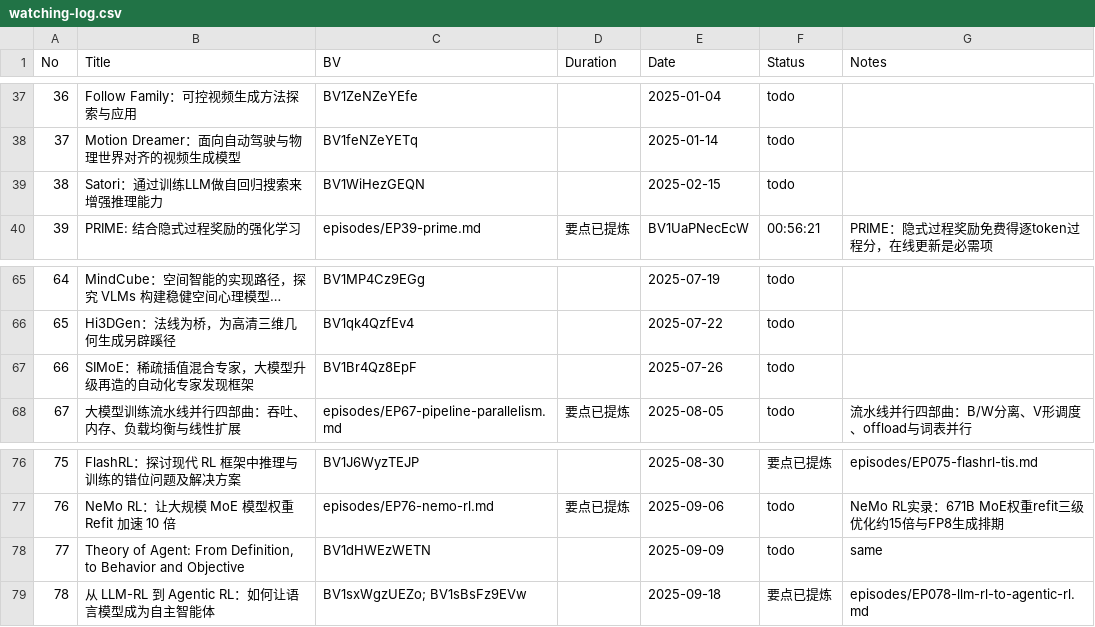
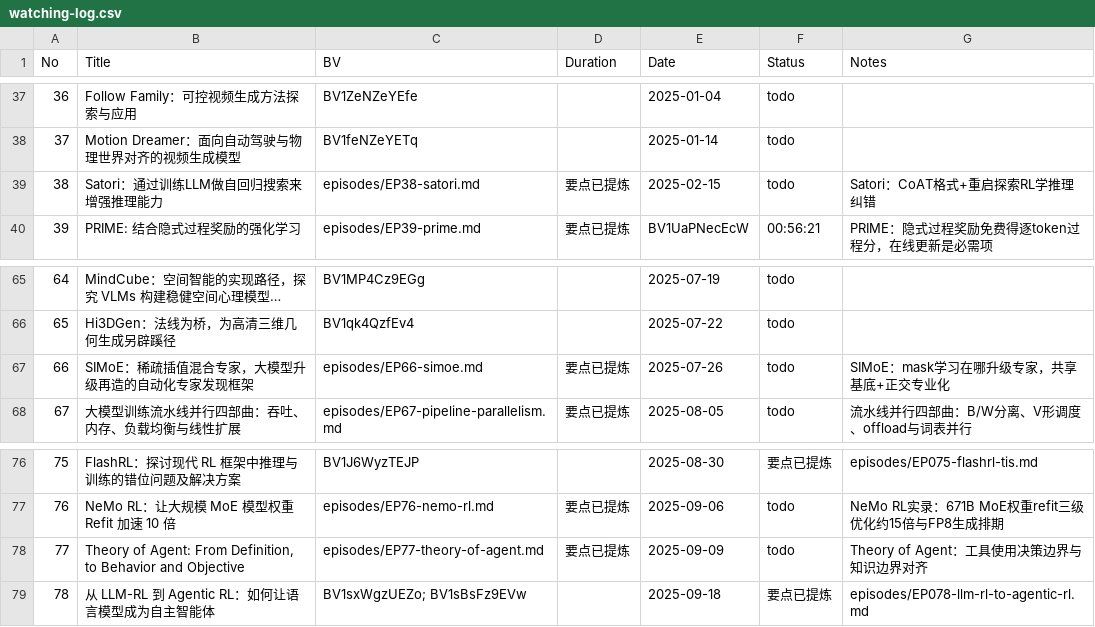
Before and after one commit to Papa-Panda/post-training, a CSV file: qingke-talk/watching-log.csv, drawn as a sheet; only a part is shown, gaps mark what is left out; long unchanged cells end in …; the diff covers the shown part only.

Commit message:
feat(qingke-talk): 批量纪要第7批（11期）
- 字幕实录版：EP10 PiSSA、EP14 Mobile-Agent、EP19 AWQ、EP20 S-LoRA、EP24 CAMEL GraphRAG、EP28 DuQuant、EP38 Satori、EP53 Chain-of-Model、EP66 SIMoE、EP77 Theory of Agent
- 论文还原版：EP57 Fast-dLLM（arXiv:2505.22618），B站视频无字幕轨
- 累计已完成 64 期

```diff
--- a/qingke-talk/watching-log.csv
+++ b/qingke-talk/watching-log.csv
@@ -38,3 +38,3 @@ No,Title,BV,Duration,Date,Status,Notes
 37,Motion Dreamer：面向自动驾驶与物理世界对齐的视频生成模型,BV1feNZeYETq,,2025-01-14,todo,
-38,Satori：通过训练LLM做自回归搜索来增强推理能力,BV1WiHezGEQN,,2025-02-15,todo,
+38,Satori：通过训练LLM做自回归搜索来增强推理能力,episodes/EP38-satori.md,要点已提炼,2025-02-15,todo,Satori：CoAT格式+重启探索RL学推理纠错
 39,PRIME: 结合隐式过程奖励的强化学习,episodes/EP39-prime.md,要点已提炼,BV1UaPNecEcW,00:56:21,PRIME：隐式过程奖励免费得逐token过程分，在线更新是必需项
@@ -66,3 +66,3 @@ No,Title,BV,Duration,Date,Status,Notes
 65,Hi3DGen：法线为桥，为高清三维几何生成另辟蹊径,BV1qk4QzfEv4,,2025-07-22,todo,
-66,SIMoE：稀疏插值混合专家，大模型升级再造的自动化专家发现框架,BV1Br4Qz8EpF,,2025-07-26,todo,
+66,SIMoE：稀疏插值混合专家，大模型升级再造的自动化专家发现框架,episodes/EP66-simoe.md,要点已提炼,2025-07-26,todo,SIMoE：mask学习在哪升级专家，共享基底+正交专业化
 67,大模型训练流水线并行四部曲：吞吐、内存、负载均衡与线性扩展,episodes/EP67-pipeline-parallelism.md,要点已提炼,2025-08-05,todo,流水线并行四部曲：B/W分离、V形调度、offload与词表并行
@@ -77,3 +77,3 @@ No,Title,BV,Duration,Date,Status,Notes
 76,NeMo RL：让大规模 MoE 模型权重 Refit 加速 10 倍,episodes/EP76-nemo-rl.md,要点已提炼,2025-09-06,todo,NeMo RL实录：671B MoE权重refit三级优化约15倍与FP8生成排期
-77,"Theory of Agent: From Definition, to Behavior and Objective",BV1dHWEzWETN,,2025-09-09,todo,same
+77,"Theory of Agent: From Definition, to Behavior and Objective",episodes/EP77-theory-of-agent.md,要点已提炼,2025-09-09,todo,Theory of Agent：工具使用决策边界与知识边界对齐
 78,从 LLM-RL 到 Agentic RL：如何让语言模型成为自主智能体,BV1sxWgzUEZo; BV1sBsFz9EVw,,2025-09-18,要点已提炼,episodes/EP078-llm-rl-to-agentic-rl.md
```
Also changed, not shown: 24 edited cells elsewhere in this file, qingke-talk/episode-index.csv, 33 other files.
